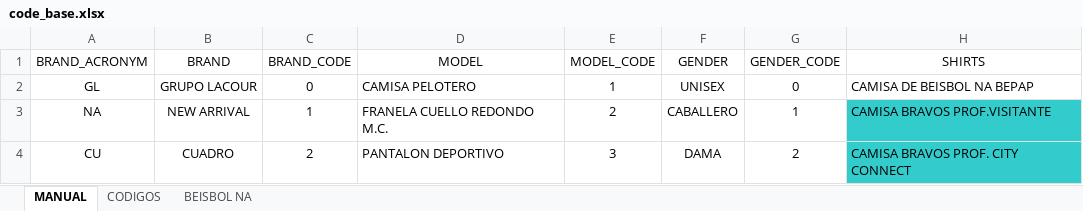
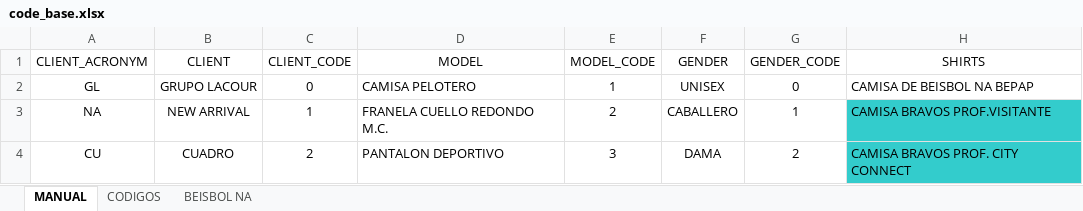
Before and after one commit to gaidenShinji2468/barcode_counter, an Excel workbook: data/code_base.xlsx, sheet MANUAL, drawn as a sheet; only a part is shown; values as stored, in another font and other column widths than the file's, no borders; charts and pictures not drawn; the diff names each change by its address in the sheet, - before the commit and + after, or states it on an @@ line.

```diff
--- a/data/code_base.xlsx (sheet MANUAL)
+++ b/data/code_base.xlsx (sheet MANUAL)
-A1: BRAND_ACRONYM
+A1: CLIENT_ACRONYM
-B1: BRAND
+B1: CLIENT
-C1: BRAND_CODE
+C1: CLIENT_CODE
```
Also changed, not shown: 4 other files.
